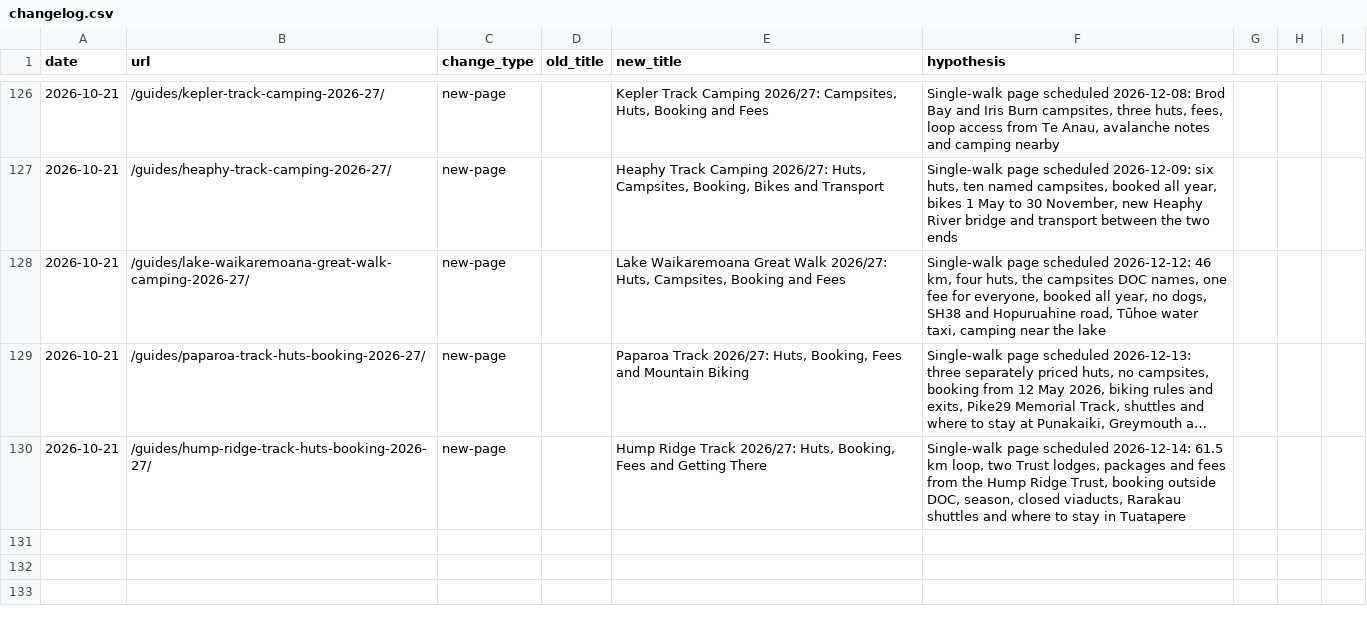
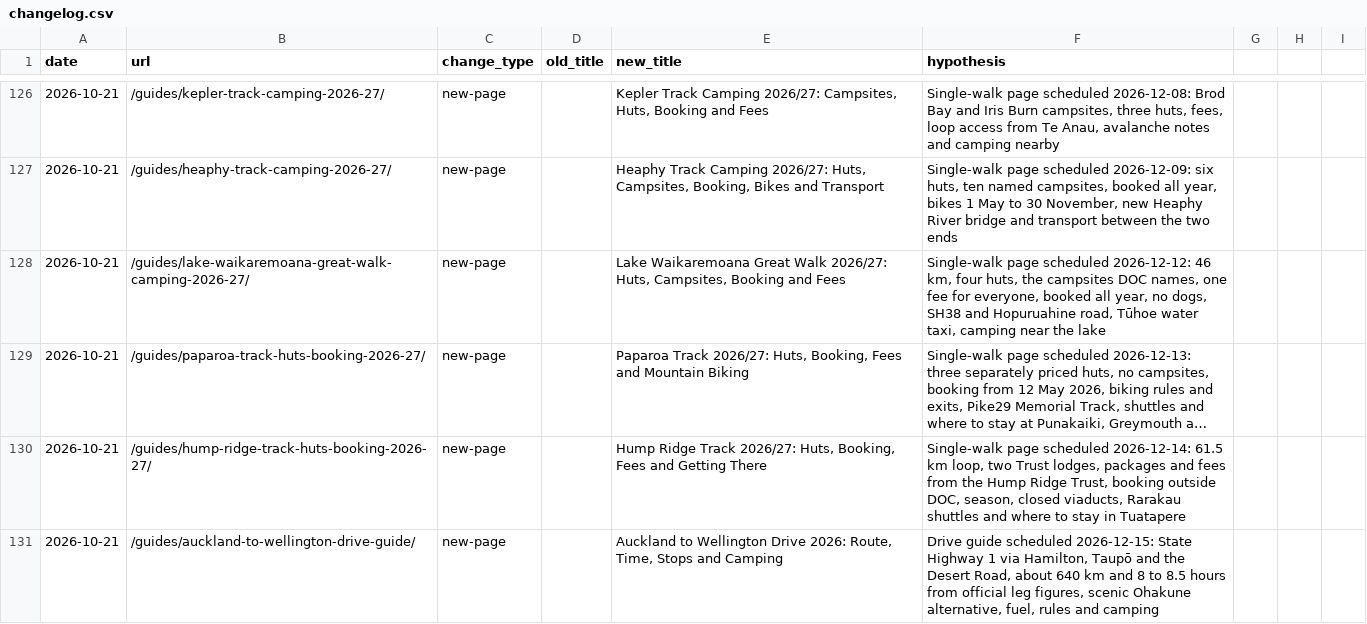
Before and after one commit to CristianRus4/kiwicamping-web, a CSV file: docs/growth/changelog.csv, drawn as a sheet; only a part is shown, gaps mark what is left out; long unchanged cells end in ….

```diff
--- a/docs/growth/changelog.csv
+++ b/docs/growth/changelog.csv
@@ -130 +130,2 @@ date,url,change_type,old_title,new_title,hypothesis
 2026-10-21,/guides/hump-ridge-track-huts-booking-2026-27/,new-page,,"Hump Ridge Track 2026/27: Huts, Booking, Fees and Getting There","Single-walk page scheduled 2026-12-14: 61.5 km loop, two Trust lodges, packages and fees from the Hump Ridge Trust, booking outside DOC, season, closed viaducts, Rarakau shuttles and where to stay in Tuatapere"
+2026-10-21,/guides/auckland-to-wellington-drive-guide/,new-page,,"Auckland to Wellington Drive 2026: Route, Time, Stops and Camping","Drive guide scheduled 2026-12-15: State Highway 1 via Hamilton, Taupō and the Desert Road, about 640 km and 8 to 8.5 hours from official leg figures, scenic Ohakune alternative, fuel, rules and camping"
```
Also changed, not shown: docs/growth/audit/keyword-map.csv, 7 other files.
